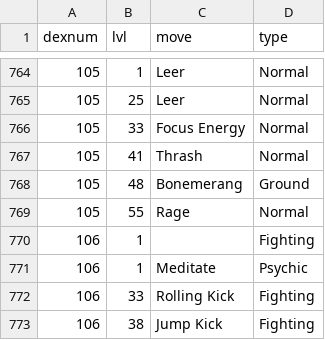
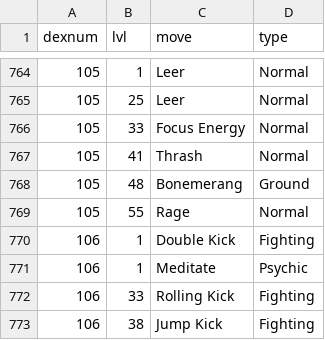
Before and after one commit to jnaky4/Pokemon-Remaster, a CSV file: Assets/Scripts/Resources/LEARNSET.csv, drawn as a sheet; only a part is shown, gaps mark what is left out.

Commit message:
Changes, TMSET CSV headers, learnset was missing field

```diff
--- a/Assets/Scripts/Resources/LEARNSET.csv
+++ b/Assets/Scripts/Resources/LEARNSET.csv
@@ -769,3 +769,3 @@ dexnum,lvl,move,type
 105,55,Rage,Normal
-106,1, ,Fighting
+106,1,Double Kick,Fighting
 106,1,Meditate,Psychic
```
Also changed, not shown: Assets/Scripts/Resources/TMSET.csv.
